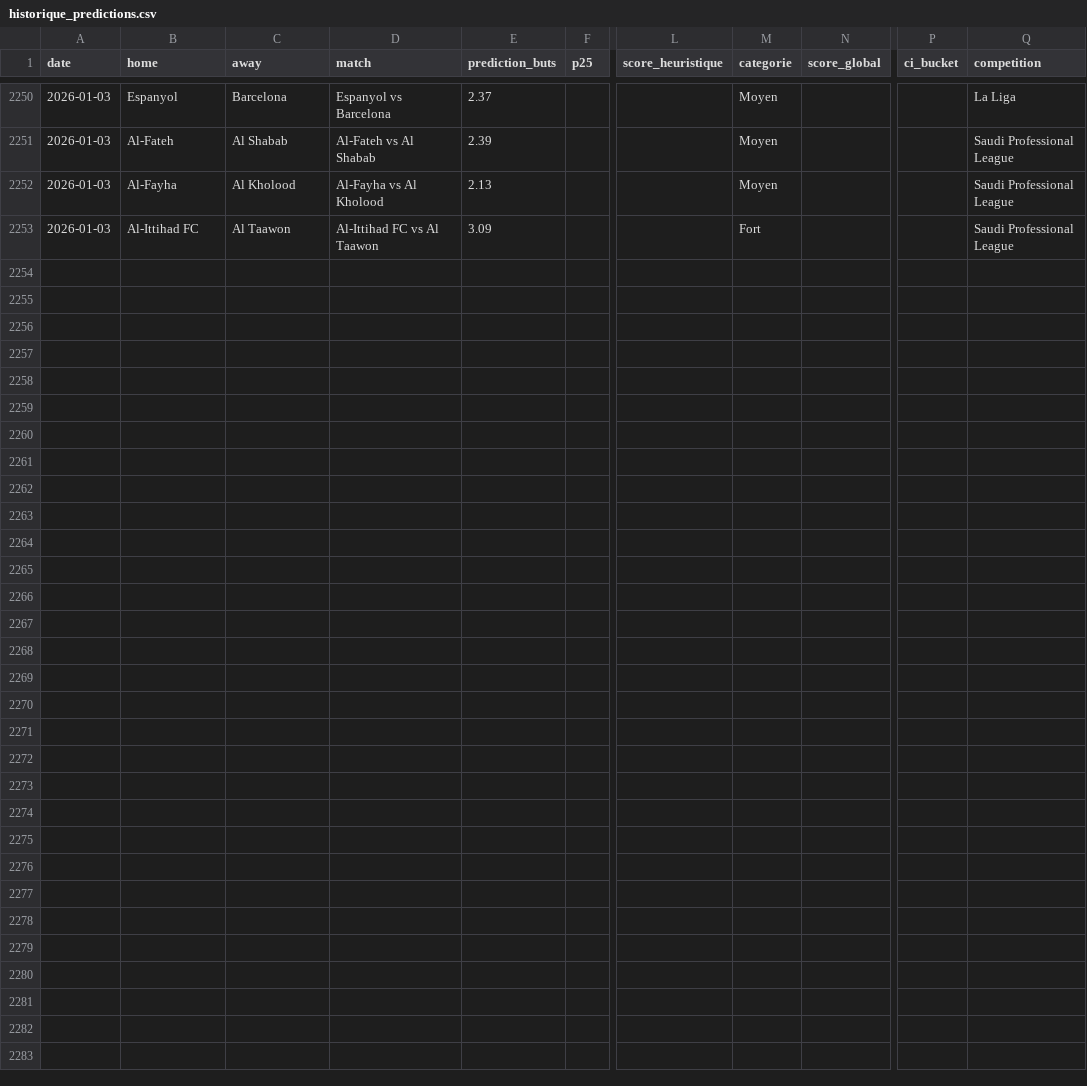
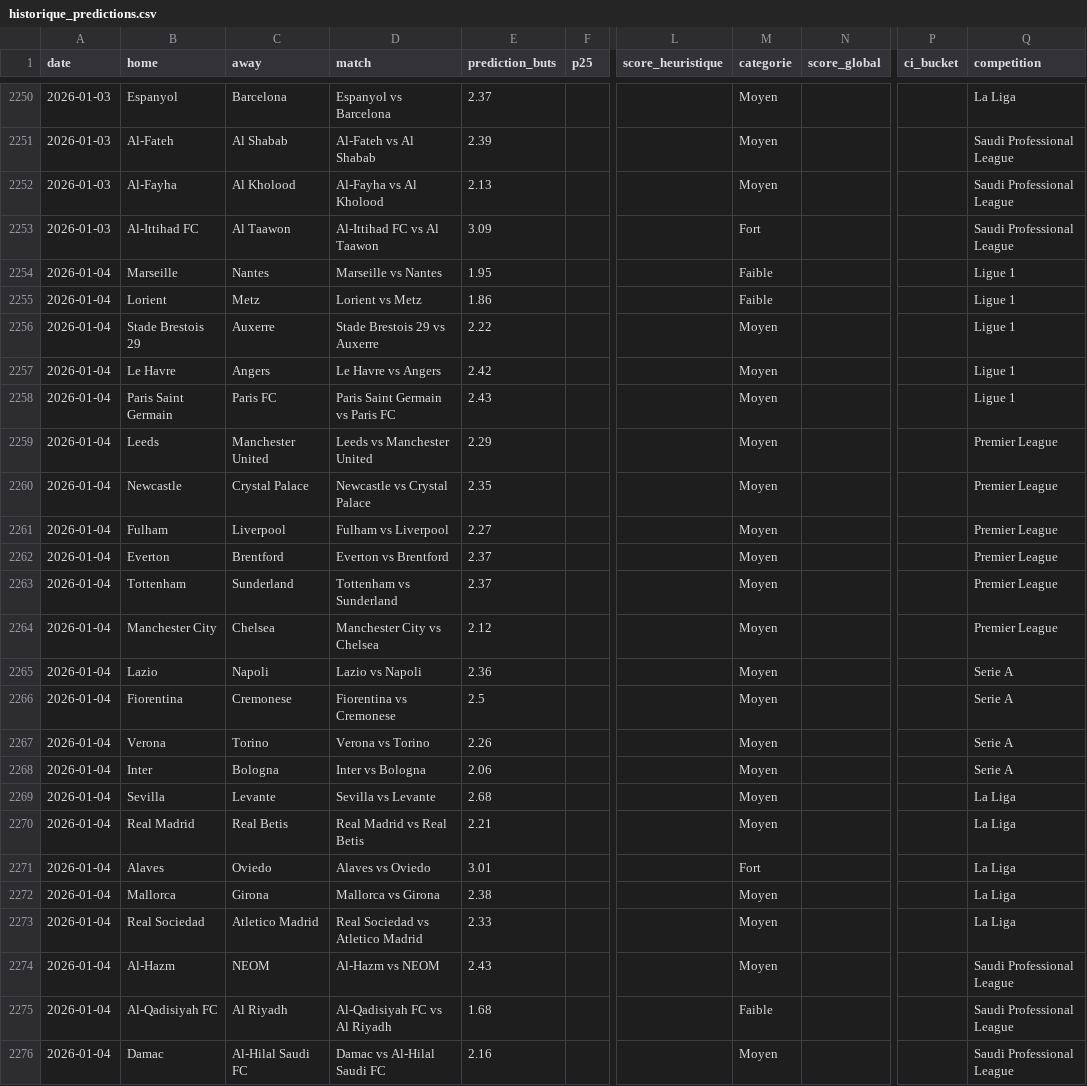
Before and after one commit to LilianPamphile/xgenius, a CSV file: suivi_predictions/historique_predictions.csv, drawn as a sheet; only a part is shown, gaps mark what is left out; rows hold the shown columns only; the diff names each change by its address in the sheet, - before the commit and + after, or states it on an @@ line.

Commit message:
📊 Ajout des prédictions du 2026-01-04

```diff
--- a/suivi_predictions/historique_predictions.csv
+++ b/suivi_predictions/historique_predictions.csv
+row 2254: 2026-01-04 | Marseille | Nantes | Marseille vs Nantes | 1.95 |  |  | Faible |  |  | Ligue 1
+row 2255: 2026-01-04 | Lorient | Metz | Lorient vs Metz | 1.86 |  |  | Faible |  |  | Ligue 1
+row 2256: 2026-01-04 | Stade Brestois 29 | Auxerre | Stade Brestois 29 vs Auxerre | 2.22 |  |  | Moyen |  |  | Ligue 1
+row 2257: 2026-01-04 | Le Havre | Angers | Le Havre vs Angers | 2.42 |  |  | Moyen |  |  | Ligue 1
+row 2258: 2026-01-04 | Paris Saint Germain | Paris FC | Paris Saint Germain vs Paris FC | 2.43 |  |  | Moyen |  |  | Ligue 1
+row 2259: 2026-01-04 | Leeds | Manchester United | Leeds vs Manchester United | 2.29 |  |  | Moyen |  |  | Premier League
+row 2260: 2026-01-04 | Newcastle | Crystal Palace | Newcastle vs Crystal Palace | 2.35 |  |  | Moyen |  |  | Premier League
+row 2261: 2026-01-04 | Fulham | Liverpool | Fulham vs Liverpool | 2.27 |  |  | Moyen |  |  | Premier League
+row 2262: 2026-01-04 | Everton | Brentford | Everton vs Brentford | 2.37 |  |  | Moyen |  |  | Premier League
+row 2263: 2026-01-04 | Tottenham | Sunderland | Tottenham vs Sunderland | 2.37 |  |  | Moyen |  |  | Premier League
+row 2264: 2026-01-04 | Manchester City | Chelsea | Manchester City vs Chelsea | 2.12 |  |  | Moyen |  |  | Premier League
+row 2265: 2026-01-04 | Lazio | Napoli | Lazio vs Napoli | 2.36 |  |  | Moyen |  |  | Serie A
+row 2266: 2026-01-04 | Fiorentina | Cremonese | Fiorentina vs Cremonese | 2.5 |  |  | Moyen |  |  | Serie A
+row 2267: 2026-01-04 | Verona | Torino | Verona vs Torino | 2.26 |  |  | Moyen |  |  | Serie A
+row 2268: 2026-01-04 | Inter | Bologna | Inter vs Bologna | 2.06 |  |  | Moyen |  |  | Serie A
+row 2269: 2026-01-04 | Sevilla | Levante | Sevilla vs Levante | 2.68 |  |  | Moyen |  |  | La Liga
+row 2270: 2026-01-04 | Real Madrid | Real Betis | Real Madrid vs Real Betis | 2.21 |  |  | Moyen |  |  | La Liga
+row 2271: 2026-01-04 | Alaves | Oviedo | Alaves vs Oviedo | 3.01 |  |  | Fort |  |  | La Liga
+row 2272: 2026-01-04 | Mallorca | Girona | Mallorca vs Girona | 2.38 |  |  | Moyen |  |  | La Liga
+row 2273: 2026-01-04 | Real Sociedad | Atletico Madrid | Real Sociedad vs Atletico Madrid | 2.33 |  |  | Moyen |  |  | La Liga
+row 2274: 2026-01-04 | Al-Hazm | NEOM | Al-Hazm vs NEOM | 2.43 |  |  | Moyen |  |  | Saudi Professional League
+row 2275: 2026-01-04 | Al-Qadisiyah FC | Al Riyadh | Al-Qadisiyah FC vs Al Riyadh | 1.68 |  |  | Faible |  |  | Saudi Professional League
+row 2276: 2026-01-04 | Damac | Al-Hilal Saudi FC | Damac vs Al-Hilal Saudi FC | 2.16 |  |  | Moyen |  |  | Saudi Professional League
```
